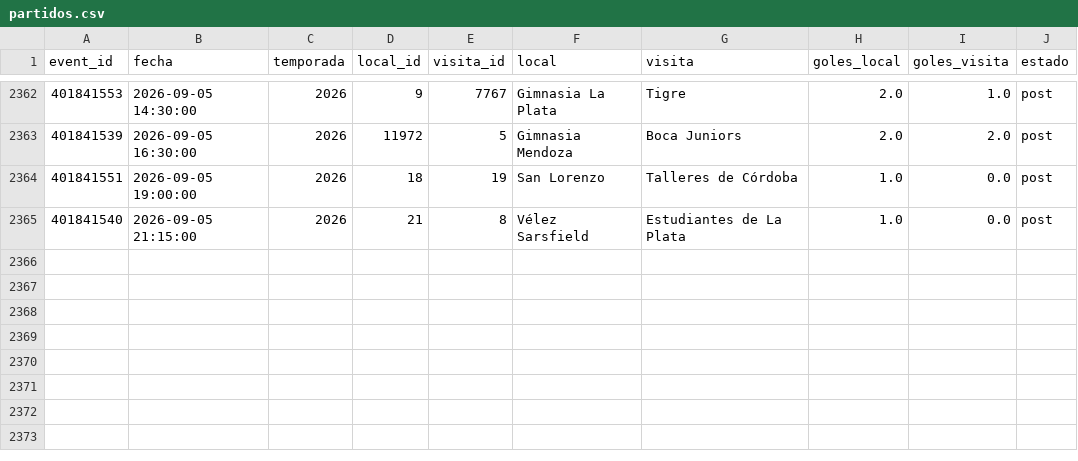
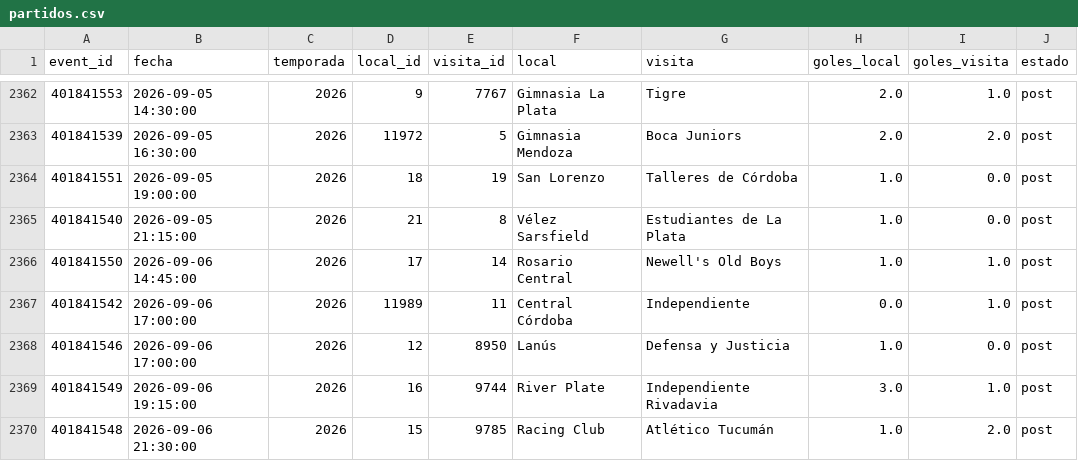
Before and after one commit to Pacortes2021/fifa-2026-hybrid-forecast, a CSV file: arg/data/partidos.csv, drawn as a sheet; only a part is shown, gaps mark what is left out.

```diff
--- a/arg/data/partidos.csv
+++ b/arg/data/partidos.csv
@@ -2365 +2365,6 @@ event_id,fecha,temporada,local_id,visita_id,local,visita,goles_local,goles_visit
 401841540,2026-09-05 21:15:00,2026,21,8,Vélez Sarsfield,Estudiantes de La Plata,1.0,0.0,post
+401841550,2026-09-06 14:45:00,2026,17,14,Rosario Central,Newell's Old Boys,1.0,1.0,post
+401841542,2026-09-06 17:00:00,2026,11989,11,Central Córdoba,Independiente,0.0,1.0,post
+401841546,2026-09-06 17:00:00,2026,12,8950,Lanús,Defensa y Justicia,1.0,0.0,post
+401841549,2026-09-06 19:15:00,2026,16,9744,River Plate,Independiente Rivadavia,3.0,1.0,post
+401841548,2026-09-06 21:30:00,2026,15,9785,Racing Club,Atlético Tucumán,1.0,2.0,post
```
Also changed, not shown: arg/data/fixture.csv, bra/data/fixture.csv, 7 other files.
